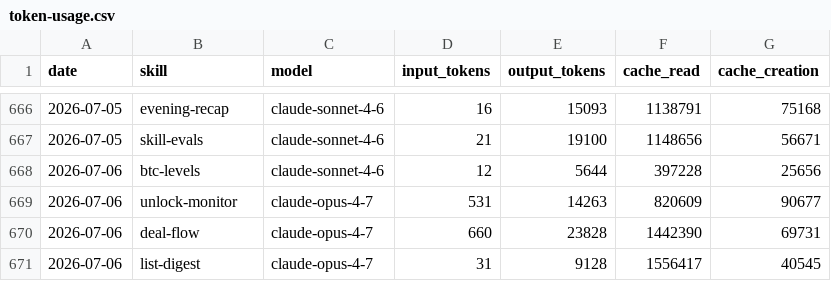
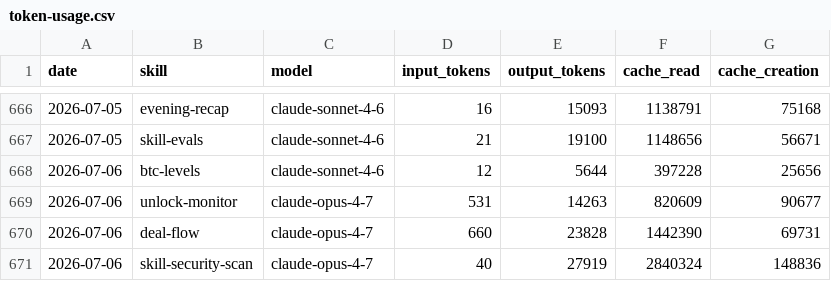
Before and after one commit to anajuliabit/aeon, a CSV file: memory/token-usage.csv, drawn as a sheet; only a part is shown, gaps mark what is left out.

Commit message:
chore(skill-security-scan): auto-commit 2026-07-06

```diff
--- a/memory/token-usage.csv
+++ b/memory/token-usage.csv
@@ -670,2 +670,2 @@ date,skill,model,input_tokens,output_tokens,cache_read,cache_creation
 2026-07-06,deal-flow,claude-opus-4-7,660,23828,1442390,69731
-2026-07-06,list-digest,claude-opus-4-7,31,9128,1556417,40545
+2026-07-06,skill-security-scan,claude-opus-4-7,40,27919,2840324,148836
```
Also changed, not shown: 4 other files.
